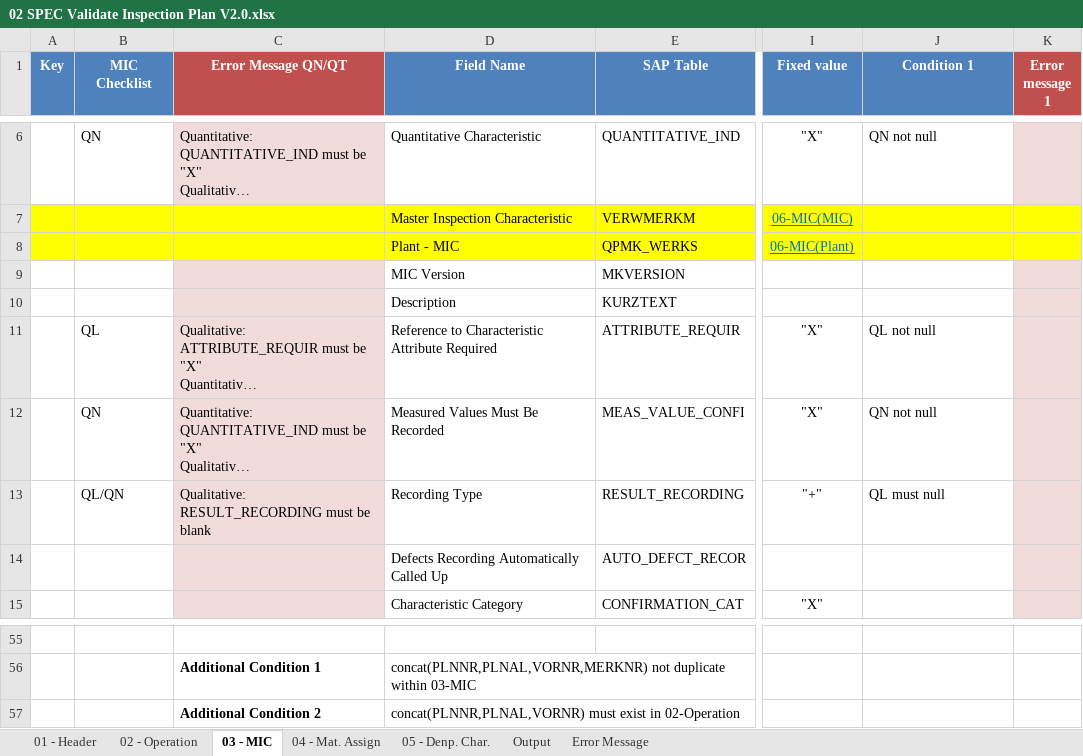
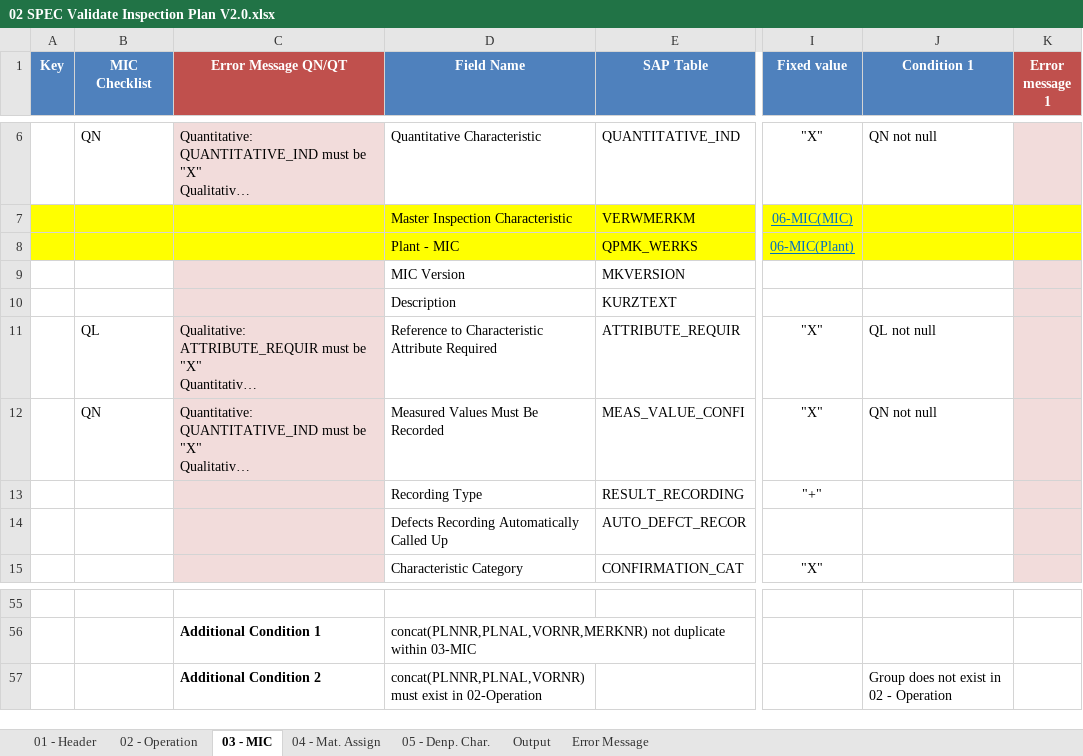
Before and after one commit to noxfate/narmnarmz-tools, an Excel workbook: resource/SPEC/02 SPEC Validate Inspection Plan V2.0.xlsx, sheet 03 - MIC, drawn as a sheet; only a part is shown, gaps mark what is left out; long unchanged cells end in …; values as stored, in another font and other column widths than the file's, no borders; the diff names each change by its address in the sheet, - before the commit and + after, or states it on an @@ line.

```diff
--- a/resource/SPEC/02 SPEC Validate Inspection Plan V2.0.xlsx (sheet 03 - MIC)
+++ b/resource/SPEC/02 SPEC Validate Inspection Plan V2.0.xlsx (sheet 03 - MIC)
-B13 (MIC Checklist): QL/QN
+B13 (MIC Checklist): (empty)
-C13 (Error Message QN/QT): Qualitative: RESULT_RECORDING must be blank
+C13 (Error Message QN/QT): (empty)
-J13 (Condition 1): QL must null
+J13 (Condition 1): (empty)
-J57 (Condition 1): (empty)
+J57 (Condition 1): Group does not exist in 02 - Operation
```
Also changed, not shown: sheet 04 - Mat. Assign, sheet 05 - Denp. Char., sheet 02 - Operation, sheet 01 - Header, 7 other files.
